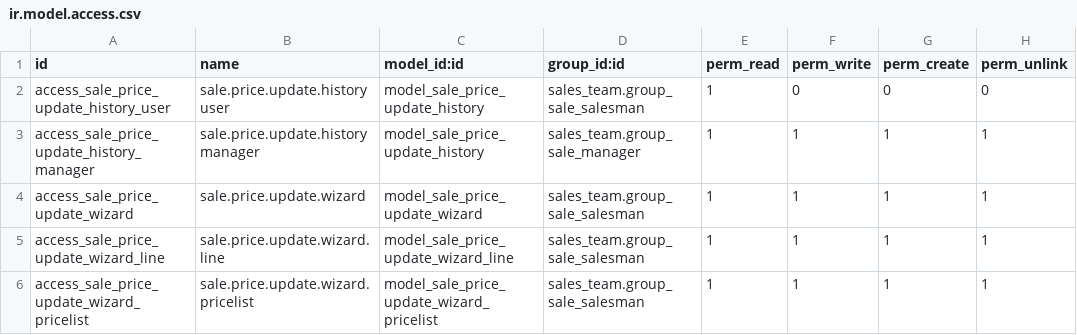
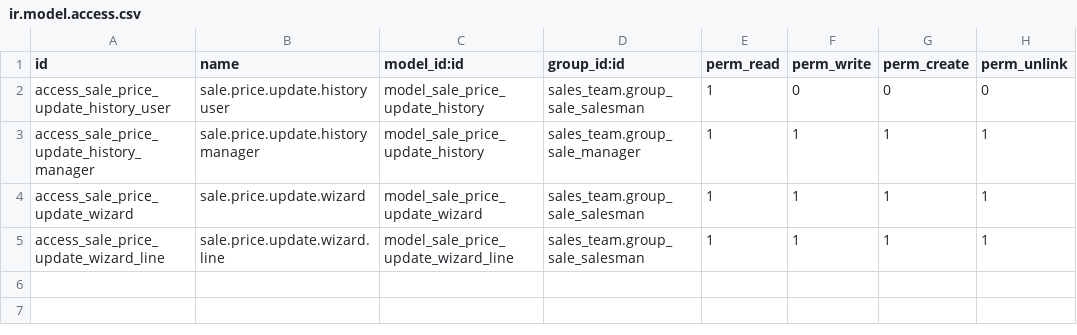
Before and after one commit to aceleradora-la/sale_price_update, a CSV file: sale_price_update/security/ir.model.access.csv, drawn as a sheet.

```diff
--- a/sale_price_update/security/ir.model.access.csv
+++ b/sale_price_update/security/ir.model.access.csv
@@ -5,2 +5 @@ access_sale_price_update_wizard,sale.price.update.wizard,model_sale_price_update
 access_sale_price_update_wizard_line,sale.price.update.wizard.line,model_sale_price_update_wizard_line,sales_team.group_sale_salesman,1,1,1,1
-access_sale_price_update_wizard_pricelist,sale.price.update.wizard.pricelist,model_sale_price_update_wizard_pricelist,sales_team.group_sale_salesman,1,1,1,1
```
Also changed, not shown: 1 other file.
